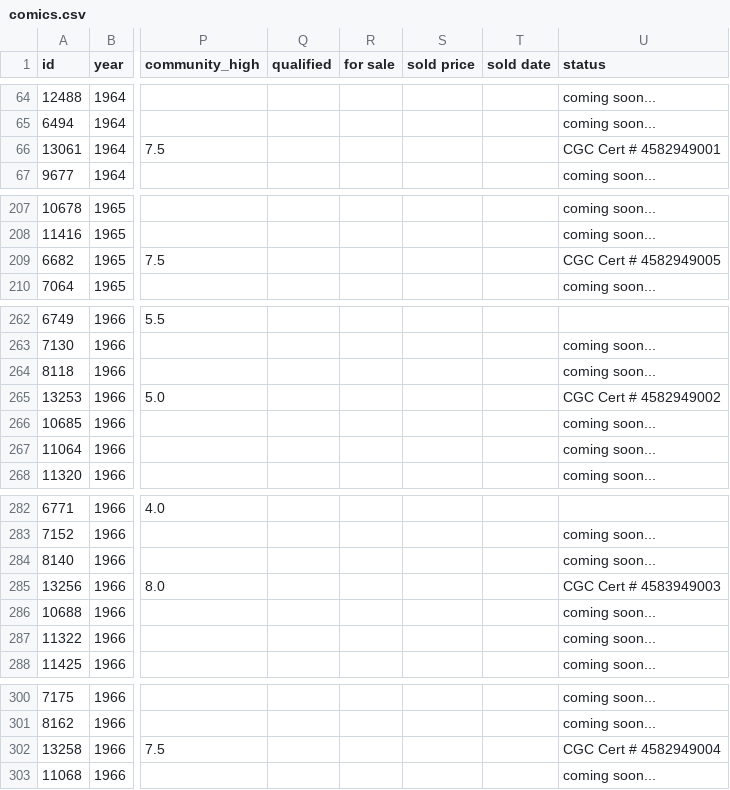
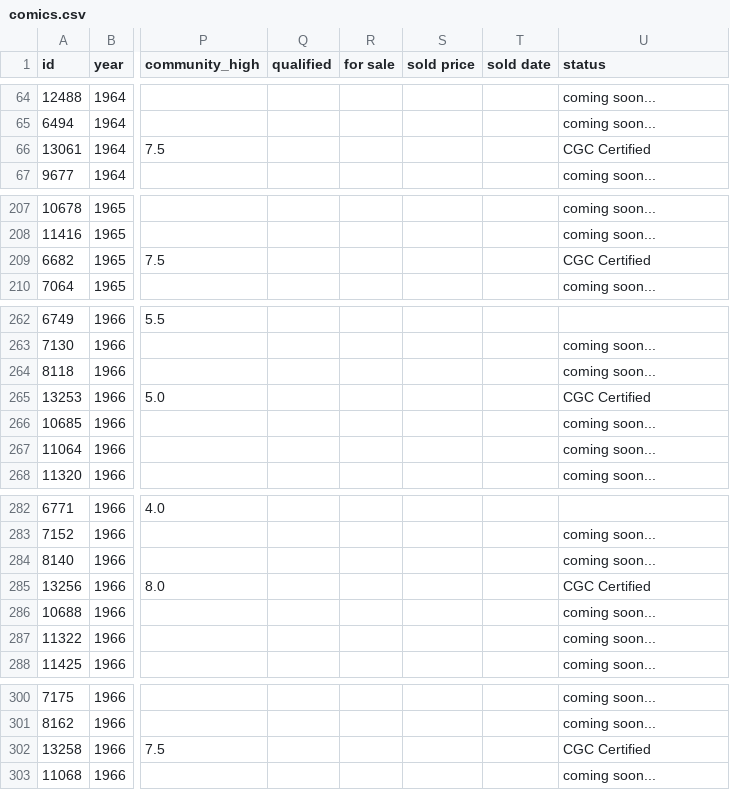
Before and after one commit to johndimm/comic-photos, a CSV file: comics.csv, drawn as a sheet; only a part is shown, gaps mark what is left out; the diff names each change by its address in the sheet, - before the commit and + after, or states it on an @@ line.

Commit message:
set status to CGC Certified (without the number).

```diff
--- a/comics.csv
+++ b/comics.csv
-U66 (status): CGC Cert # 4582949001
+U66 (status): CGC Certified
-U209 (status): CGC Cert # 4582949005
+U209 (status): CGC Certified
-U265 (status): CGC Cert # 4582949002
+U265 (status): CGC Certified
-U285 (status): CGC Cert # 4583949003
+U285 (status): CGC Certified
-U302 (status): CGC Cert # 4582949004
+U302 (status): CGC Certified
```
